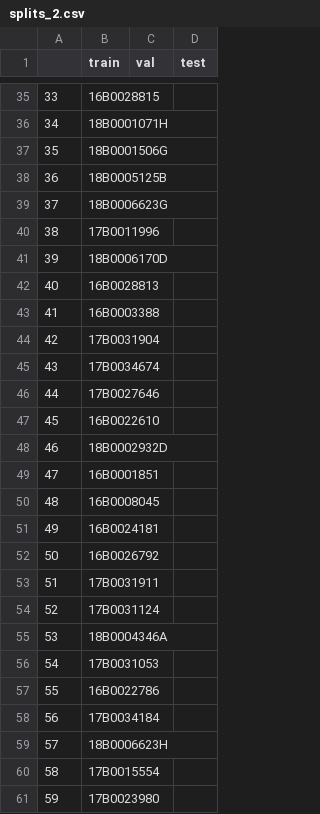
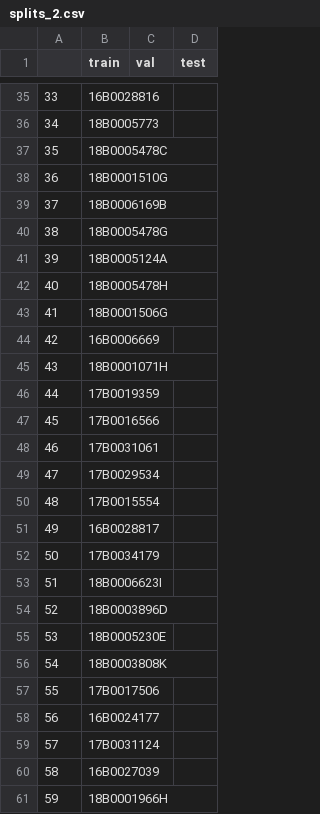
Before and after one commit to leandervaneekelen/emb-augmenter, a CSV file: 3-downstream/splits/sicapv2/splits_2.csv, drawn as a sheet; only a part is shown, gaps mark what is left out; the diff covers the shown part only.

```diff
--- a/3-downstream/splits/sicapv2/splits_2.csv
+++ b/3-downstream/splits/sicapv2/splits_2.csv
@@ -35,27 +35,27 @@
-33,16B0028815,,
-34,18B0001071H,,
-35,18B0001506G,,
-36,18B0005125B,,
-37,18B0006623G,,
-38,17B0011996,,
-39,18B0006170D,,
-40,16B0028813,,
-41,16B0003388,,
-42,17B0031904,,
-43,17B0034674,,
-44,17B0027646,,
-45,16B0022610,,
-46,18B0002932D,,
-47,16B0001851,,
-48,16B0008045,,
-49,16B0024181,,
-50,16B0026792,,
-51,17B0031911,,
-52,17B0031124,,
-53,18B0004346A,,
-54,17B0031053,,
-55,16B0022786,,
-56,17B0034184,,
-57,18B0006623H,,
-58,17B0015554,,
-59,17B0023980,,
+33,16B0028816,,
+34,18B0005773,,
+35,18B0005478C,,
+36,18B0001510G,,
+37,18B0006169B,,
+38,18B0005478G,,
+39,18B0005124A,,
+40,18B0005478H,,
+41,18B0001506G,,
+42,16B0006669,,
+43,18B0001071H,,
+44,17B0019359,,
+45,17B0016566,,
+46,17B0031061,,
+47,17B0029534,,
+48,17B0015554,,
+49,16B0028817,,
+50,17B0034179,,
+51,18B0006623I,,
+52,18B0003896D,,
+53,18B0005230E,,
+54,18B0003808K,,
+55,17B0017506,,
+56,16B0024177,,
+57,17B0031124,,
+58,16B0027039,,
+59,18B0001966H,,
```
Also changed, not shown: 126 edited cells elsewhere in this file, 3-downstream/splits/sicapv2/splits_0.csv, 3-downstream/splits/sicapv2/splits_3.csv, 1 other file.
